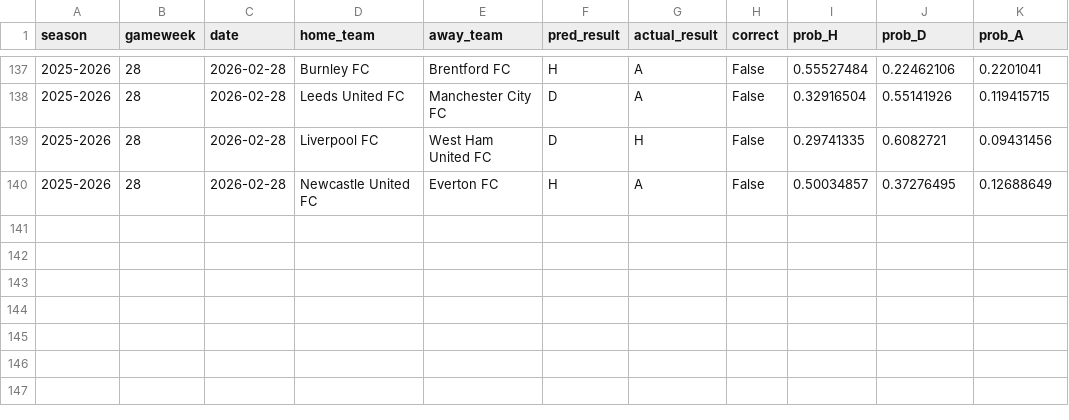
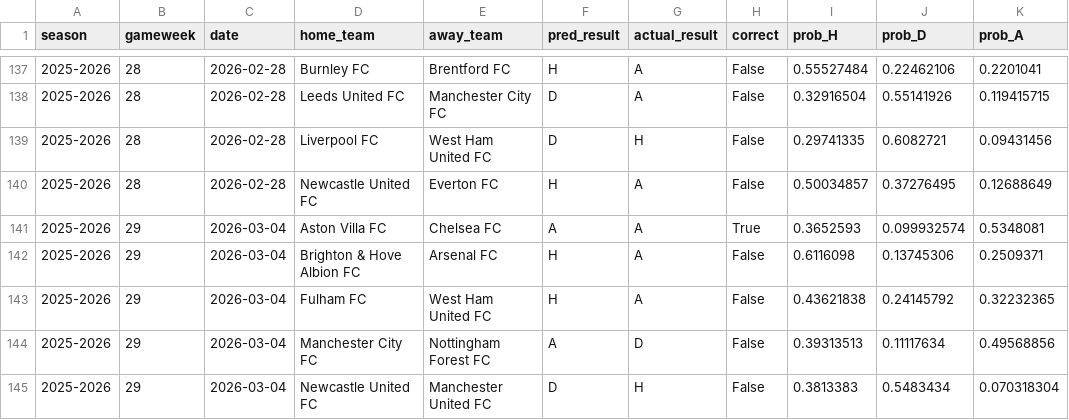
Before and after one commit to SugarAung/premier-league-predictor, a CSV file: data/live/live_predictions_history.csv, drawn as a sheet; only a part is shown, gaps mark what is left out; the diff names each change by its address in the sheet, - before the commit and + after, or states it on an @@ line.

Commit message:
Auto update: refreshed results & predictions

```diff
--- a/data/live/live_predictions_history.csv
+++ b/data/live/live_predictions_history.csv
+row 141: 2025-2026 | 29 | 2026-03-04 | Aston Villa FC | Chelsea FC | A | A | True | 0.3652593 | 0.099932574 | 0.5348081
+row 142: 2025-2026 | 29 | 2026-03-04 | Brighton & Hove Albion FC | Arsenal FC | H | A | False | 0.6116098 | 0.13745306 | 0.2509371
+row 143: 2025-2026 | 29 | 2026-03-04 | Fulham FC | West Ham United FC | H | A | False | 0.43621838 | 0.24145792 | 0.32232365
+row 144: 2025-2026 | 29 | 2026-03-04 | Manchester City FC | Nottingham Forest FC | A | D | False | 0.39313513 | 0.11117634 | 0.49568856
+row 145: 2025-2026 | 29 | 2026-03-04 | Newcastle United FC | Manchester United FC | D | H | False | 0.3813383 | 0.5483434 | 0.070318304
```
Also changed, not shown: data/live/pl_fixtures_from_api.csv, data/live/pl_results_from_api.csv.
